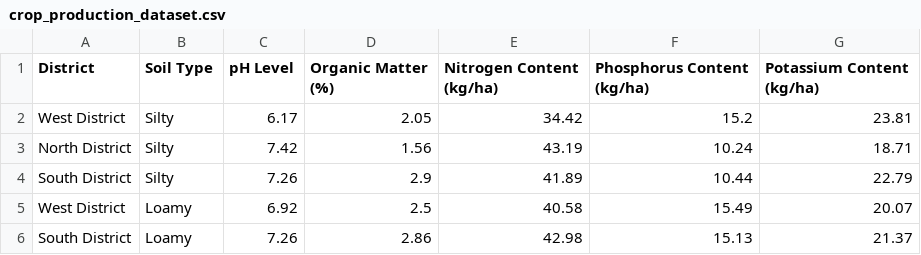
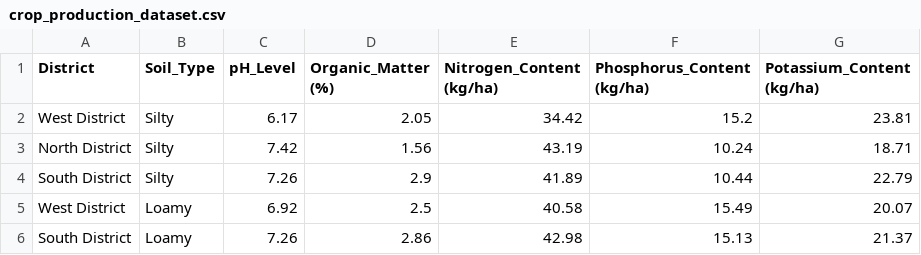
Before and after one commit to Sanket9122/crop_production_datsets, a CSV file: crop_production_dataset.csv, drawn as a sheet; only a part is shown.

Commit message:
Update crop_production_dataset.csv

```diff
--- a/crop_production_dataset.csv
+++ b/crop_production_dataset.csv
@@ -1,2 +1,2 @@
-District,Soil Type,pH Level,Organic Matter (%),Nitrogen Content (kg/ha),Phosphorus Content (kg/ha),Potassium Content (kg/ha)
+District,Soil_Type,pH_Level,Organic_Matter (%),Nitrogen_Content (kg/ha),Phosphorus_Content (kg/ha),Potassium_Content (kg/ha)
 West District,Silty,6.17,2.05,34.42,15.2,23.81
```
